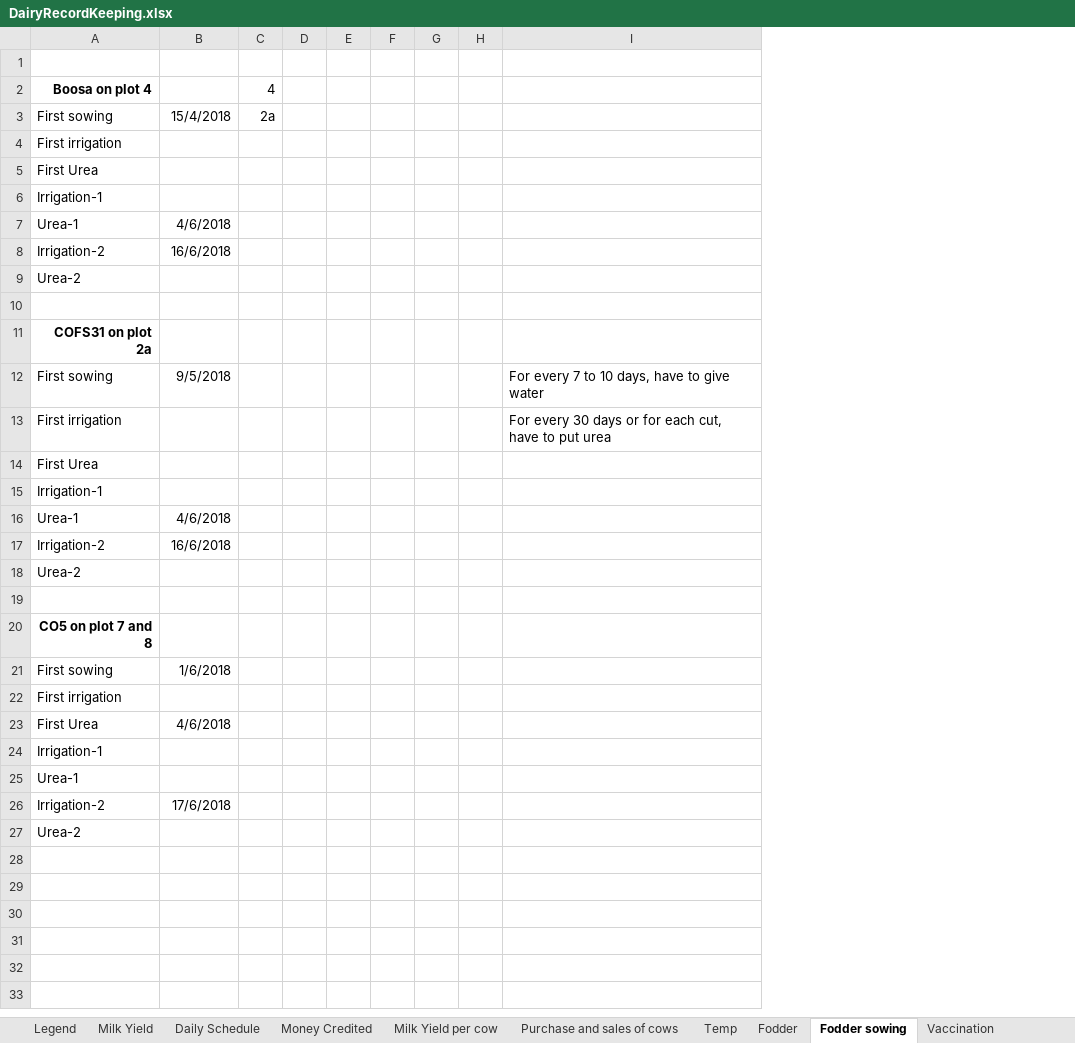
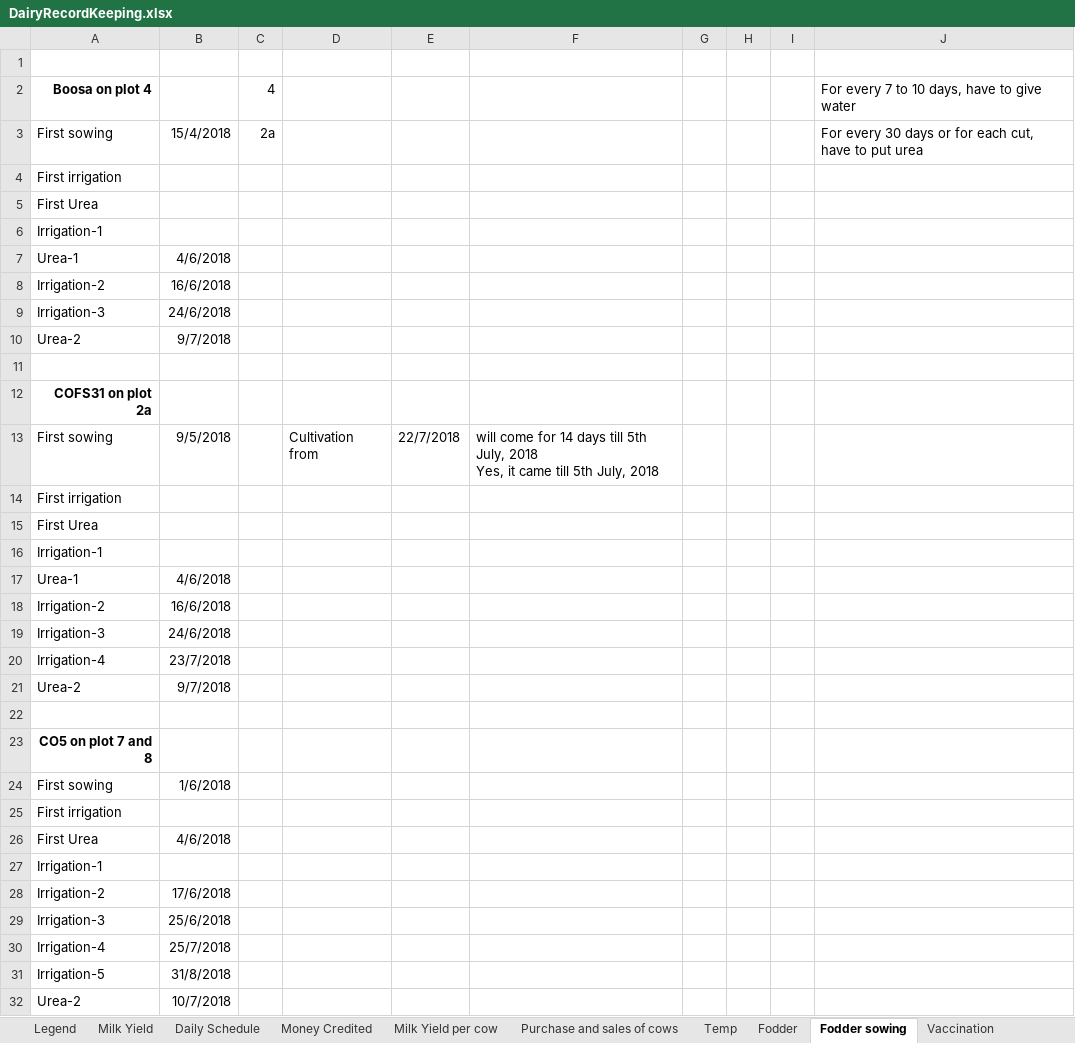
Before and after one commit to johndavidp/Dairy, an Excel workbook: DairyRecordKeeping.xlsx, sheet Fodder sowing, drawn as a sheet; values as stored, in another font and other column widths than the file's, no borders; removed rows and columns are numbered as before the commit, all else as after; ↵ is a line break in a cell; the diff names each change by its address in the sheet, - before the commit and + after, or states it on an @@ line.

```diff
--- a/DairyRecordKeeping.xlsx (sheet Fodder sowing)
+++ b/DairyRecordKeeping.xlsx (sheet Fodder sowing)
-column D, empty
-column E, empty
-column F, empty
+column D, row 13: Cultivation from
+column E, row 13: 22/7/2018
+column F, row 13: will come for 14 days till 5th July, 2018 ↵ Yes, it came till 5th July, 2018
+column I, empty
-J2: (empty)
+J2: For every 7 to 10 days, have to give water
-J3: (empty)
+J3: For every 30 days or for each cut, have to put urea
+row 9: Irrigation-3 | 24/6/2018
-B10: (empty)
+B10: 9/7/2018
-J13: For every 7 to 10 days, have to give water
+J13: (empty)
-J14: For every 30 days or for each cut, have to put urea
+J14: (empty)
+row 19: Irrigation-3 | 24/6/2018
+row 20: Irrigation-4 | 23/7/2018
-B21: (empty)
+B21: 9/7/2018
-row 25: Urea-1
+row 29: Irrigation-3 | 25/6/2018
+row 30: Irrigation-4 | 25/7/2018
+row 31: Irrigation-5 | 31/8/2018
-B32: (empty)
+B32: 10/7/2018
```
Also changed, not shown: sheet Milk Yield, sheet Legend, sheet Vaccination, sheet Pregnancy, sheet Milk Yield per cow, sheet Purchase and sales of cows, other sheet tabs, charts or pictures, 8 other files.
